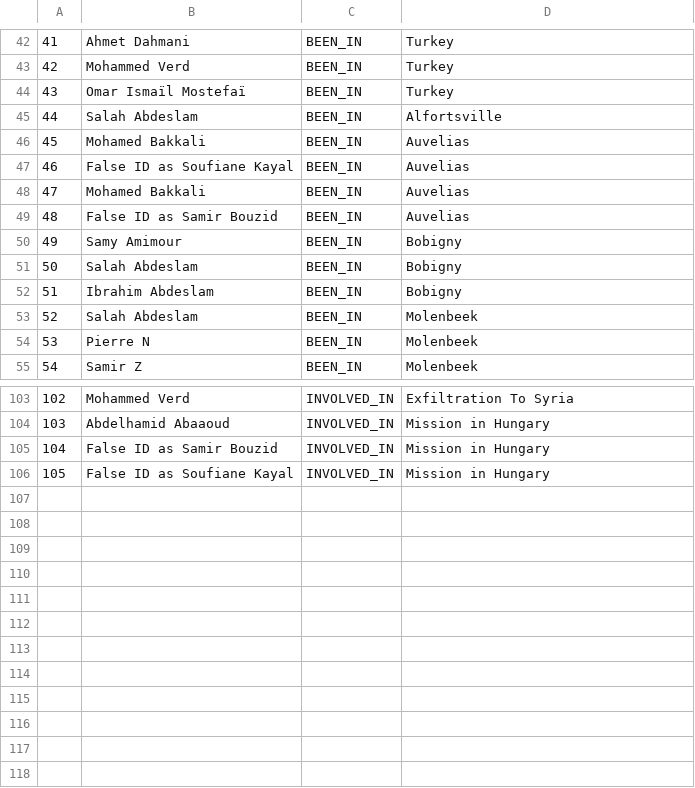
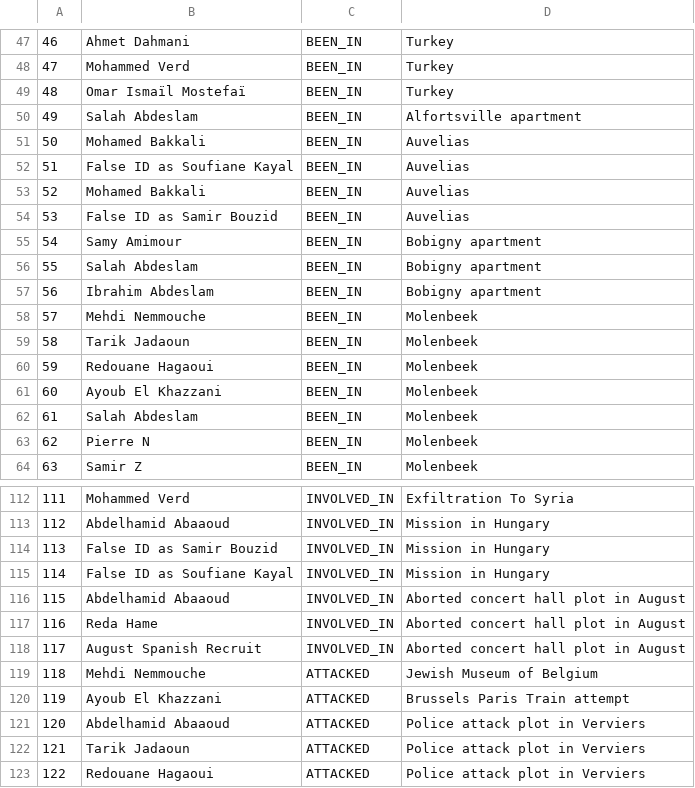
Before and after one commit to sashagutfraind/Nov13, a CSV file: nov13_relationships.csv, drawn as a sheet; only a part is shown, gaps mark what is left out; addresses are those after the commit; the diff covers the shown part only; the diff names each change by its address in the sheet, - before the commit and + after, or states it on an @@ line.

Commit message:
merged other KBL plots

```diff
--- a/nov13_relationships.csv
+++ b/nov13_relationships.csv
@@ column A renumbered between rows 4 and 115 @@
-D50: Alfortsville
+D50: Alfortsville apartment
-D55:D57: Bobigny
+D55:D57: Bobigny apartment
+row 58: 57 | Mehdi Nemmouche | BEEN_IN | Molenbeek
+row 59: 58 | Tarik Jadaoun | BEEN_IN | Molenbeek
+row 60: 59 | Redouane Hagaoui | BEEN_IN | Molenbeek
+row 61: 60 | Ayoub El Khazzani | BEEN_IN | Molenbeek
+row 116: 115 | Abdelhamid Abaaoud | INVOLVED_IN | Aborted concert hall plot in August
+row 117: 116 | Reda Hame | INVOLVED_IN | Aborted concert hall plot in August
+row 118: 117 | August Spanish Recruit | INVOLVED_IN | Aborted concert hall plot in August
+row 119: 118 | Mehdi Nemmouche | ATTACKED | Jewish Museum of Belgium
+row 120: 119 | Ayoub El Khazzani | ATTACKED | Brussels Paris Train attempt
+row 121: 120 | Abdelhamid Abaaoud | ATTACKED | Police attack plot in Verviers
+row 122: 121 | Tarik Jadaoun | ATTACKED | Police attack plot in Verviers
+row 123: 122 | Redouane Hagaoui | ATTACKED | Police attack plot in Verviers
```
Also changed, not shown: 5 added rows elsewhere in this file, nov13_attackersAndSites.csv, nov13_nodes.csv, 6 other files.
